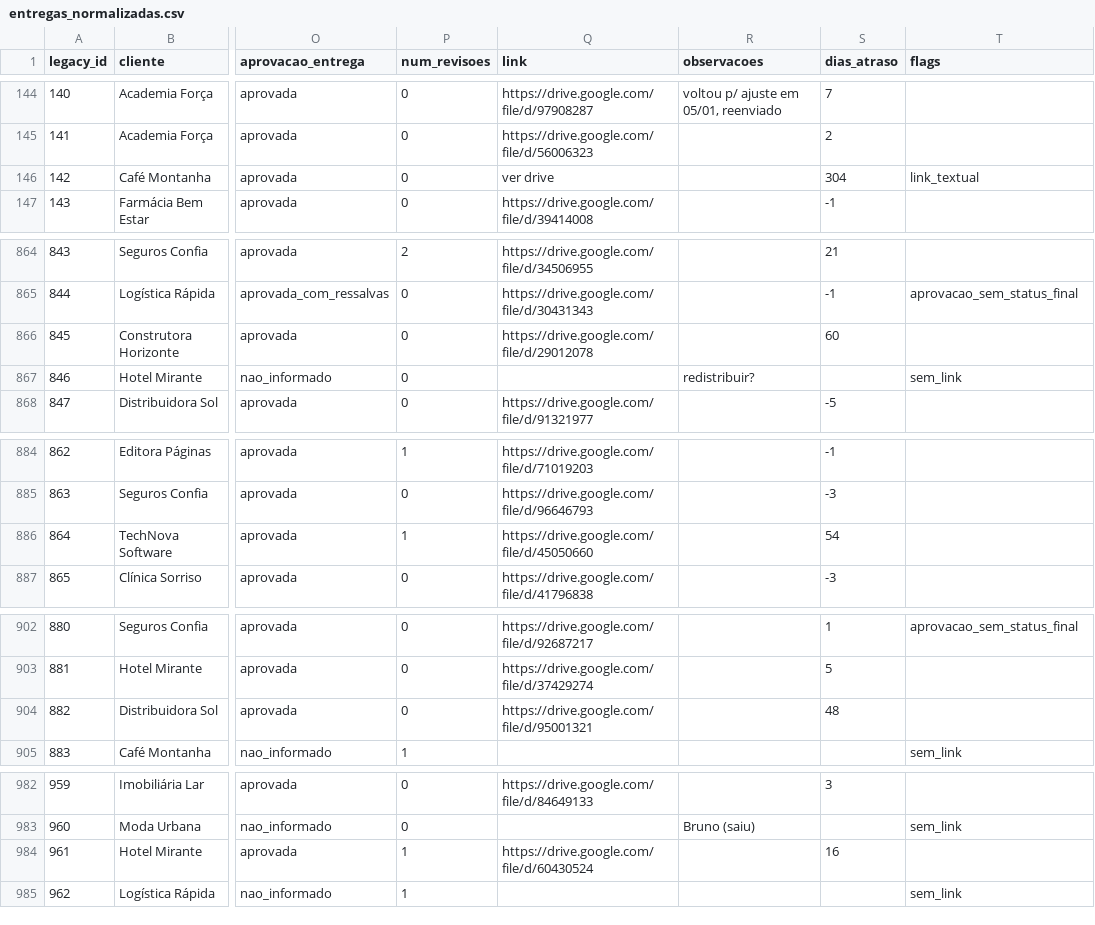
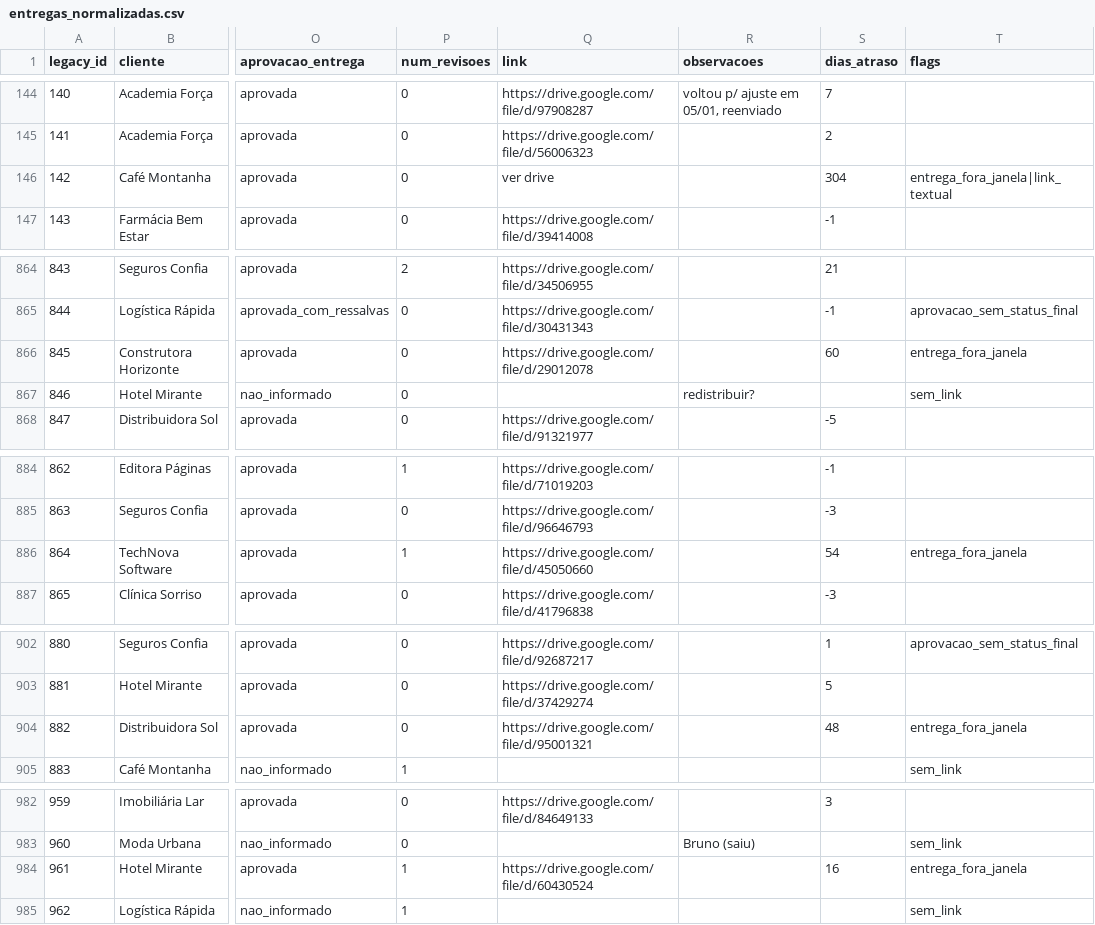
Before and after one commit to fsemeneze/Case_tecnico_Conversion, a CSV file: public/entregas_normalizadas.csv, drawn as a sheet; only a part is shown, gaps mark what is left out; the diff names each change by its address in the sheet, - before the commit and + after, or states it on an @@ line.

```diff
--- a/public/entregas_normalizadas.csv
+++ b/public/entregas_normalizadas.csv
-T146 (flags): link_textual
+T146 (flags): entrega_fora_janela|link_textual
-T866 (flags): (empty)
+T866 (flags): entrega_fora_janela
-T886 (flags): (empty)
+T886 (flags): entrega_fora_janela
-T904 (flags): (empty)
+T904 (flags): entrega_fora_janela
-T984 (flags): (empty)
+T984 (flags): entrega_fora_janela
```
Also changed, not shown: analysis/out/entregas_normalizadas.csv, analysis/out/erros_qualidade.csv, 11 other files.
